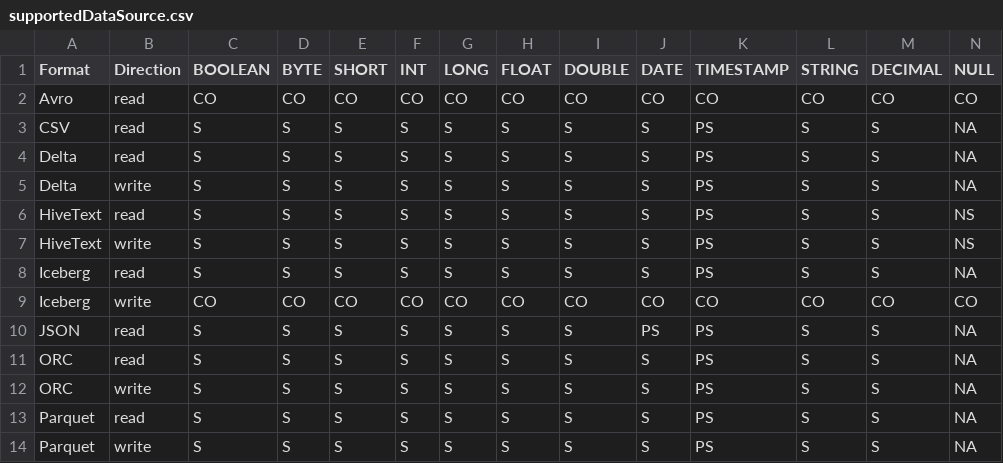
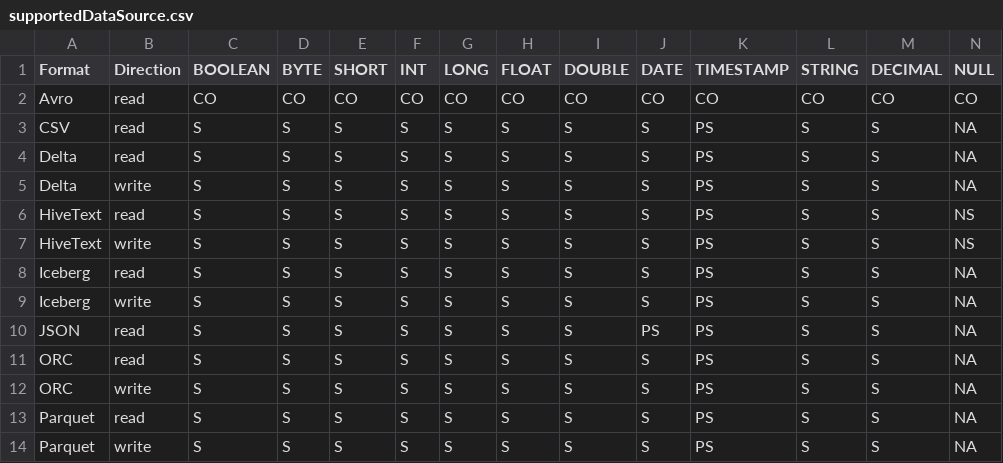
Before and after one commit to NVIDIA/spark-rapids, a CSV file: tools/generated_files/330/supportedDataSource.csv, drawn as a sheet; only a part is shown; removed rows and columns are numbered as before the commit, all else as after; rows hold the shown columns only; the diff names each change by its address in the sheet, - before the commit and + after, or states it on an @@ line.

Commit message:
Fix incorrect Iceberg-write row in supportedDataSource.csv (#14093)
Signed-off-by: Ahmed Hussein (amahussein) <a@ahussein.me>

Fixes #14092

The `supportedDataSource.csv` listed Iceberg-write as `CO`. The problem
was that the TypeChecks was not updated to read the
`ENABLE_ICEBERG_WRITE` config.

This change updates the TypeChecks.scala to correctly use
`conf.ENABLE_ICEBERG_WRITE`. It updates all the generated
`supportedDataSource.csv`


### Checklists


- [x] This PR has added documentation for new or modified features or
behaviors.
- [ ] This PR has added new tests or modified existing tests to cover
new code paths.
      Only impacts downstreams like RAPIDS-Tools
- [ ] Performance testing has been performed and its results are added
in the PR description.
      No impact on performance.

---------

Signed-off-by: Ahmed Hussein (amahussein) <a@ahussein.me>

```diff
--- a/tools/generated_files/330/supportedDataSource.csv
+++ b/tools/generated_files/330/supportedDataSource.csv
-row 9: Iceberg | write | CO | CO | CO | CO | CO | CO | CO | CO | CO | CO | CO | CO
+row 9: Iceberg | write | S | S | S | S | S | S | S | S | PS | S | S | NA
```
Also changed, not shown: tools/generated_files/331/supportedDataSource.csv, tools/generated_files/332/supportedDataSource.csv, 19 other files.
